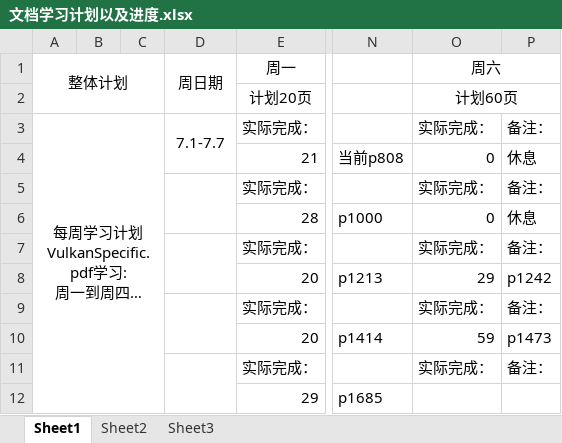
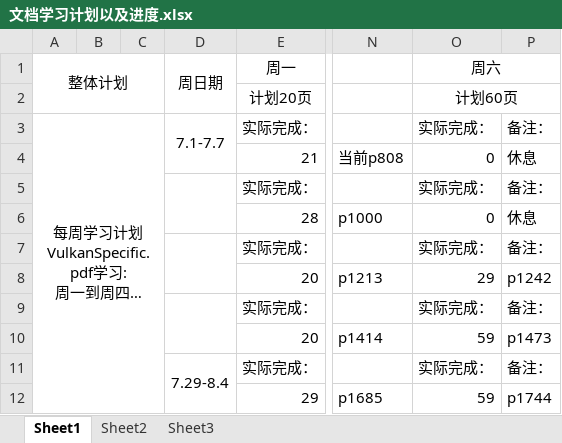
Before and after one commit to mou-wj/VulkanLearn, an Excel workbook: doc/文档学习计划以及进度.xlsx, sheet Sheet1, drawn as a sheet; only a part is shown, gaps mark what is left out; long unchanged cells end in …; values as stored, in another font and other column widths than the file's, no borders; the diff names each change by its address in the sheet, - before the commit and + after, or states it on an @@ line.

```diff
--- a/doc/文档学习计划以及进度.xlsx (sheet Sheet1)
+++ b/doc/文档学习计划以及进度.xlsx (sheet Sheet1)
-D11 (周日期): (empty)
+D11 (周日期): 7.29-8.4
-O12 (周六): (empty)
+O12 (周六): 59
-P12: (empty)
+P12: p1744
```
Also changed, not shown: 5 other files.
